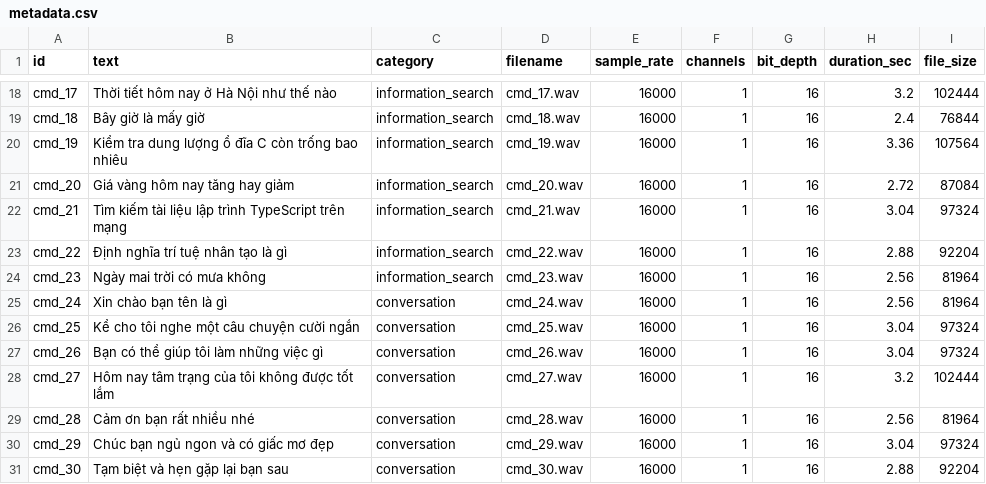
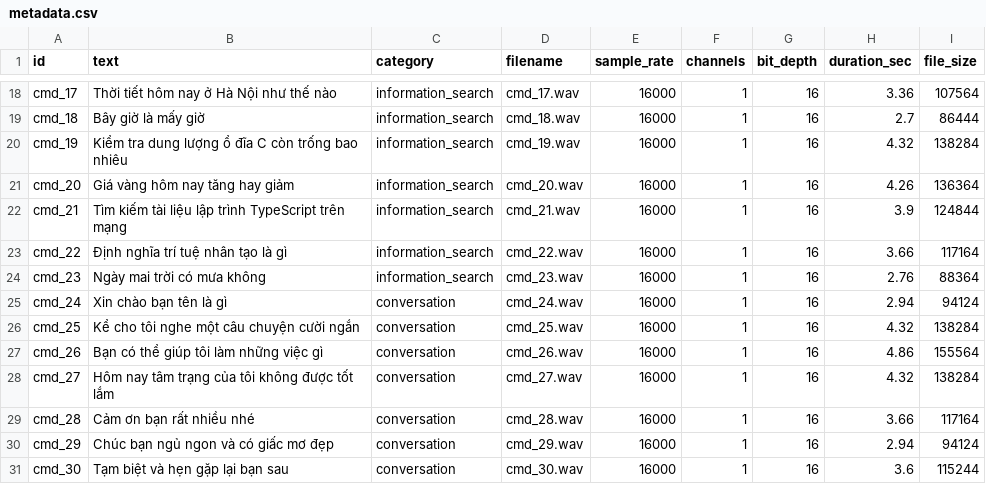
Before and after one commit to cudo2410/PVA-Desktop, a CSV file: g1-dataset/metadata.csv, drawn as a sheet; only a part is shown, gaps mark what is left out; the diff covers the shown part only; the diff names each change by its address in the sheet, - before the commit and + after, or states it on an @@ line.

```diff
--- a/g1-dataset/metadata.csv
+++ b/g1-dataset/metadata.csv
-H18 (duration_sec): 3.2
+H18 (duration_sec): 3.36
-I18 (file_size): 102444
+I18 (file_size): 107564
-H19 (duration_sec): 2.4
+H19 (duration_sec): 2.7
-I19 (file_size): 76844
+I19 (file_size): 86444
-H20 (duration_sec): 3.36
+H20 (duration_sec): 4.32
-I20 (file_size): 107564
+I20 (file_size): 138284
-H21 (duration_sec): 2.72
+H21 (duration_sec): 4.26
-I21 (file_size): 87084
+I21 (file_size): 136364
-H22 (duration_sec): 3.04
+H22 (duration_sec): 3.9
-I22 (file_size): 97324
+I22 (file_size): 124844
-H23 (duration_sec): 2.88
+H23 (duration_sec): 3.66
-I23 (file_size): 92204
+I23 (file_size): 117164
-H24 (duration_sec): 2.56
+H24 (duration_sec): 2.76
-I24 (file_size): 81964
+I24 (file_size): 88364
-H25 (duration_sec): 2.56
+H25 (duration_sec): 2.94
-I25 (file_size): 81964
+I25 (file_size): 94124
-H26 (duration_sec): 3.04
+H26 (duration_sec): 4.32
-I26 (file_size): 97324
+I26 (file_size): 138284
-H27 (duration_sec): 3.04
+H27 (duration_sec): 4.86
-I27 (file_size): 97324
+I27 (file_size): 155564
-H28 (duration_sec): 3.2
+H28 (duration_sec): 4.32
-I28 (file_size): 102444
+I28 (file_size): 138284
-H29 (duration_sec): 2.56
+H29 (duration_sec): 3.66
-I29 (file_size): 81964
+I29 (file_size): 117164
-H30 (duration_sec): 3.04
+H30 (duration_sec): 2.94
-I30 (file_size): 97324
+I30 (file_size): 94124
-H31 (duration_sec): 2.88
+H31 (duration_sec): 3.6
-I31 (file_size): 92204
+I31 (file_size): 115244
```
Also changed, not shown: 32 edited cells elsewhere in this file, 39 other files.
